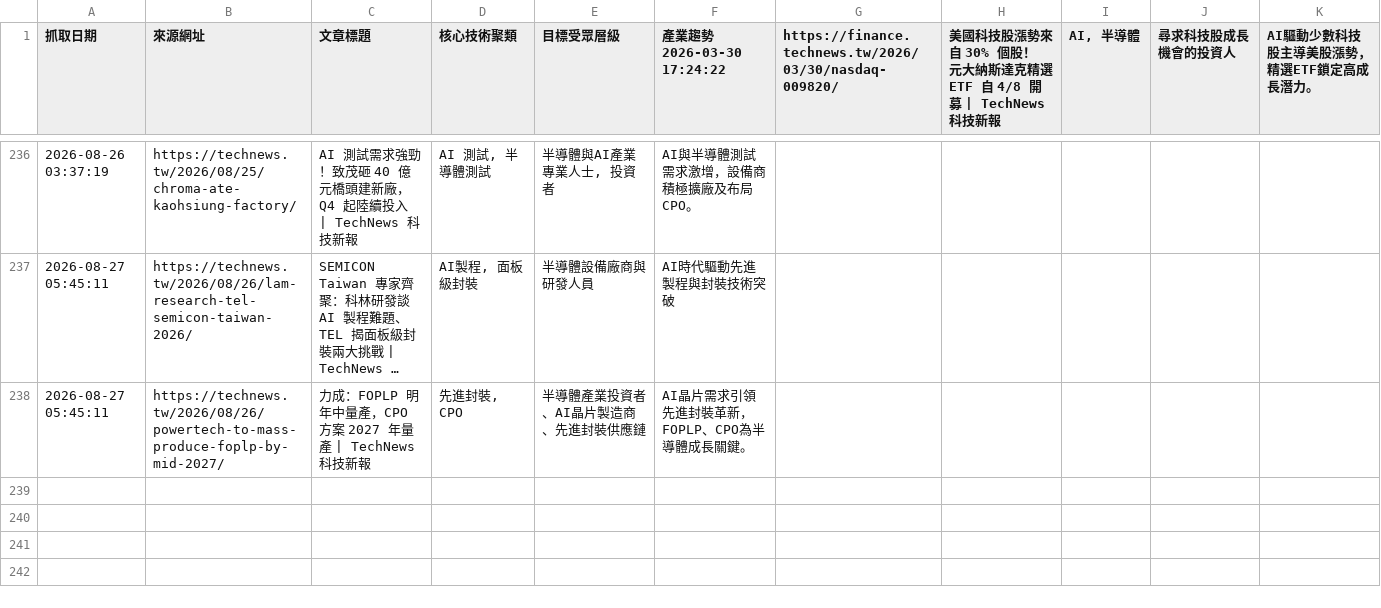
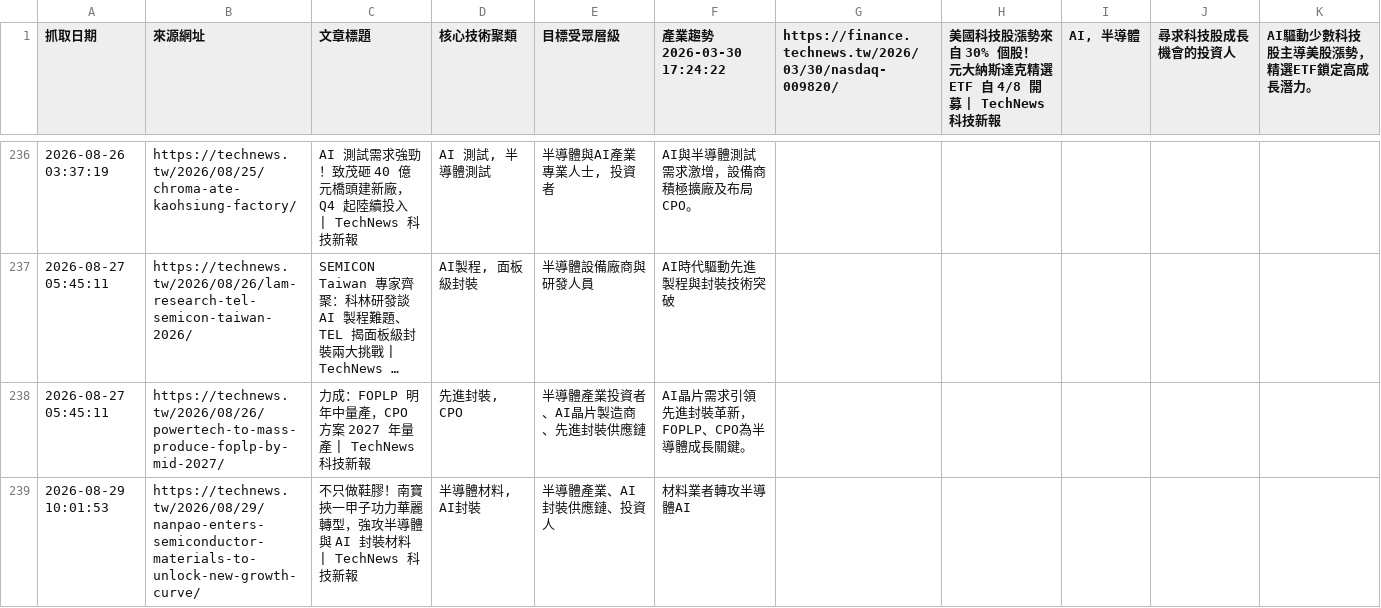
Before and after one commit to SEMITWmkt/SEMI-SEO-GEO, a CSV file: semi_market_data.csv, drawn as a sheet; only a part is shown, gaps mark what is left out; long unchanged cells end in …; the diff names each change by its address in the sheet, - before the commit and + after, or states it on an @@ line.

```diff
--- a/semi_market_data.csv
+++ b/semi_market_data.csv
+row 239: 2026-08-29 10:01:53 | https://technews.tw/2026/08/29/nanpao-enters-semiconductor-materials-to-unlock-new-growth-curve/ | 不只做鞋膠！南寶挾一甲子功力華麗轉型，強攻半導體與 AI 封裝材料 | TechNews 科技新報 | 半導體材料, AI封裝 | 半導體產業、AI封裝供應鏈、投資人 | 材料業者轉攻半導體AI
```
